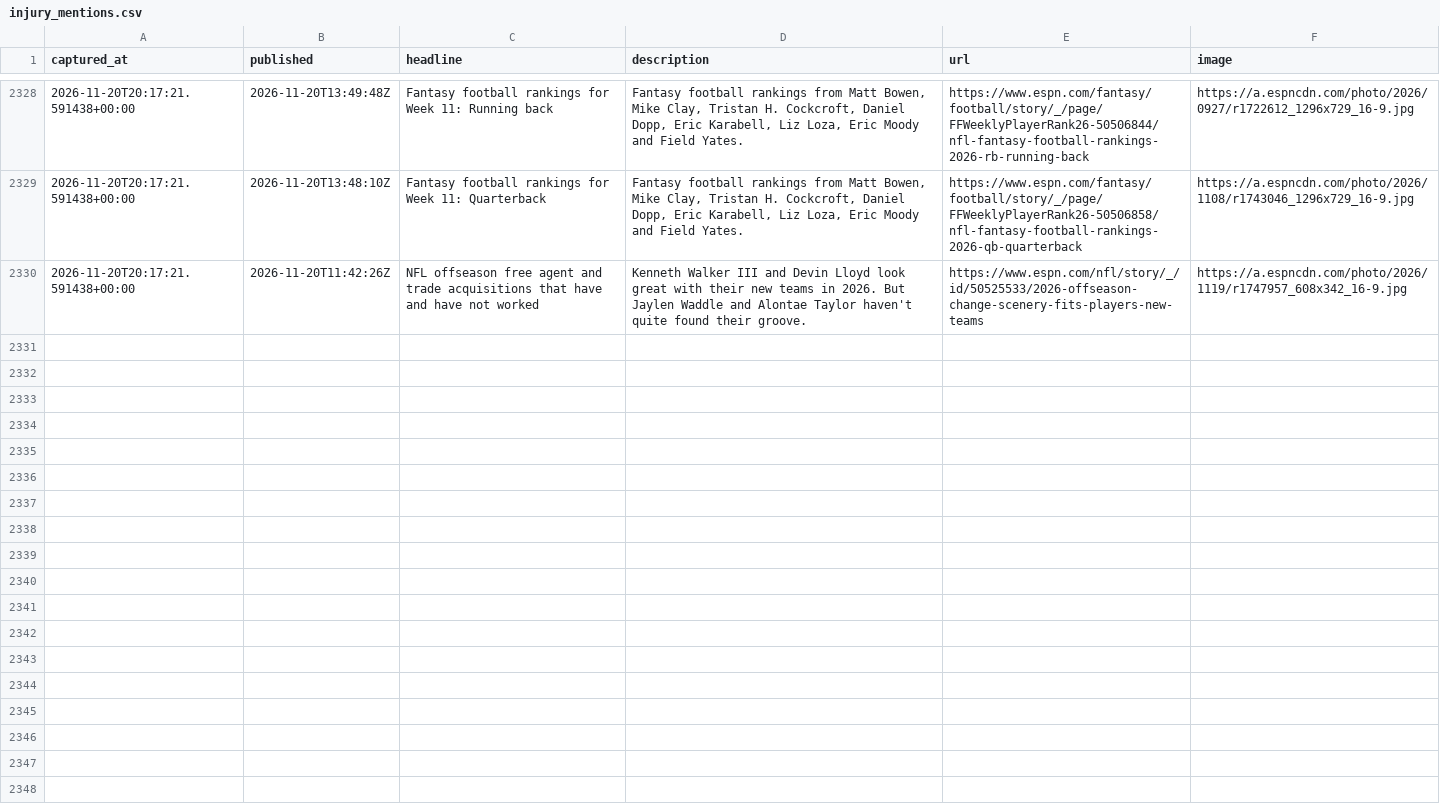
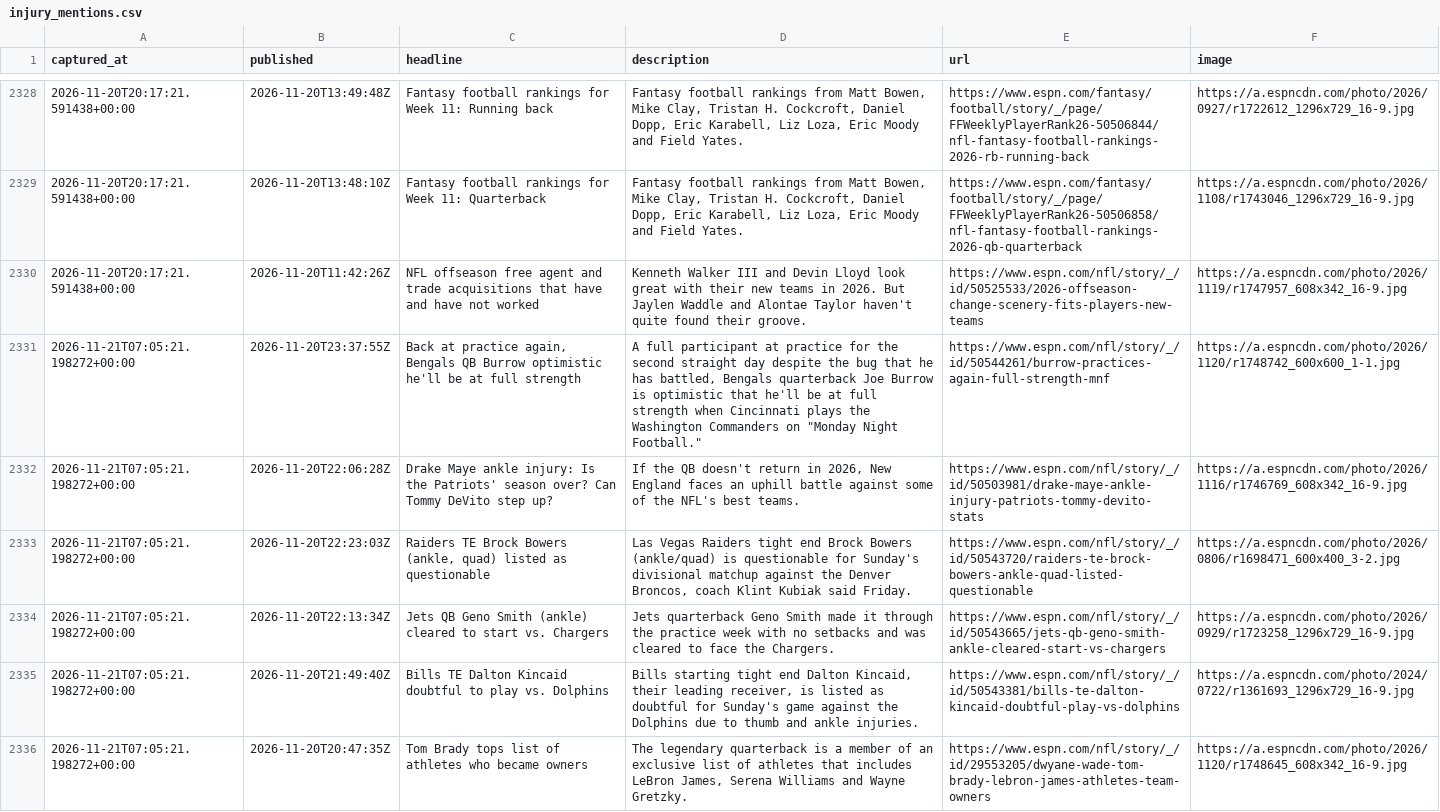
Before and after one commit to cmhart13-boop/OneMoreShiva-Native, a CSV file: data/injury_mentions.csv, drawn as a sheet; only a part is shown, gaps mark what is left out; the diff covers the shown part only; the diff names each change by its address in the sheet, - before the commit and + after, or states it on an @@ line.

```diff
--- a/data/injury_mentions.csv
+++ b/data/injury_mentions.csv
+row 2331: 2026-11-21T07:05:21.198272+00:00 | 2026-11-20T23:37:55Z | Back at practice again, Bengals QB Burrow optimistic he'll be at full strength | A full participant at practice for the second straight day despite the bug that he has battled, Bengals quarterback Joe Burrow is optimistic that he'll be at full strength when Cincinnati plays the Washington Commanders on "Monday Night Football." | https://www.espn.com/nfl/story/_/id/50544261/burrow-practices-again-full-strength-mnf | https://a.espncdn.com/photo/2026/1120/r1748742_600x600_1-1.jpg
+row 2332: 2026-11-21T07:05:21.198272+00:00 | 2026-11-20T22:06:28Z | Drake Maye ankle injury: Is the Patriots' season over? Can Tommy DeVito step up? | If the QB doesn't return in 2026, New England faces an uphill battle against some of the NFL's best teams. | https://www.espn.com/nfl/story/_/id/50503981/drake-maye-ankle-injury-patriots-tommy-devito-stats | https://a.espncdn.com/photo/2026/1116/r1746769_608x342_16-9.jpg
+row 2333: 2026-11-21T07:05:21.198272+00:00 | 2026-11-20T22:23:03Z | Raiders TE Brock Bowers (ankle, quad) listed as questionable | Las Vegas Raiders tight end Brock Bowers (ankle/quad) is questionable for Sunday's divisional matchup against the Denver Broncos, coach Klint Kubiak said Friday. | https://www.espn.com/nfl/story/_/id/50543720/raiders-te-brock-bowers-ankle-quad-listed-questionable | https://a.espncdn.com/photo/2026/0806/r1698471_600x400_3-2.jpg
+row 2334: 2026-11-21T07:05:21.198272+00:00 | 2026-11-20T22:13:34Z | Jets QB Geno Smith (ankle) cleared to start vs. Chargers | Jets quarterback Geno Smith made it through the practice week with no setbacks and was cleared to face the Chargers. | https://www.espn.com/nfl/story/_/id/50543665/jets-qb-geno-smith-ankle-cleared-start-vs-chargers | https://a.espncdn.com/photo/2026/0929/r1723258_1296x729_16-9.jpg
+row 2335: 2026-11-21T07:05:21.198272+00:00 | 2026-11-20T21:49:40Z | Bills TE Dalton Kincaid doubtful to play vs. Dolphins | Bills starting tight end Dalton Kincaid, their leading receiver, is listed as doubtful for Sunday's game against the Dolphins due to thumb and ankle injuries. | https://www.espn.com/nfl/story/_/id/50543381/bills-te-dalton-kincaid-doubtful-play-vs-dolphins | https://a.espncdn.com/photo/2024/0722/r1361693_1296x729_16-9.jpg
+row 2336: 2026-11-21T07:05:21.198272+00:00 | 2026-11-20T20:47:35Z | Tom Brady tops list of athletes who became owners | The legendary quarterback is a member of an exclusive list of athletes that includes LeBron James, Serena Williams and Wayne Gretzky. | https://www.espn.com/nfl/story/_/id/29553205/dwyane-wade-tom-brady-lebron-james-athletes-team-owners | https://a.espncdn.com/photo/2026/1120/r1748645_608x342_16-9.jpg
```
Also changed, not shown: 5 added rows elsewhere in this file, 2 other files.
